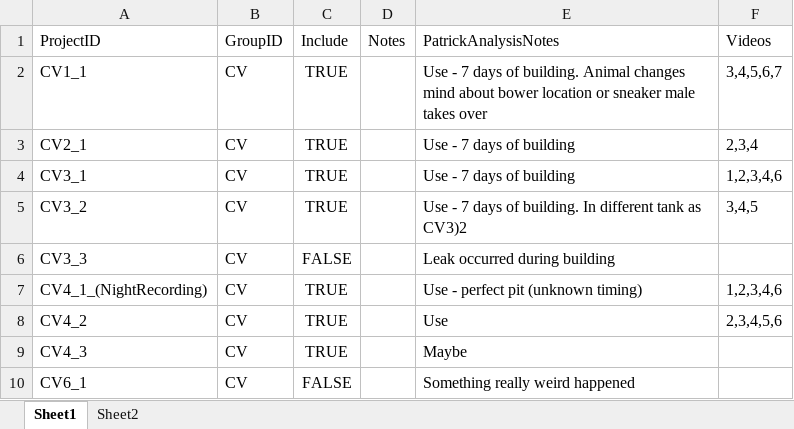
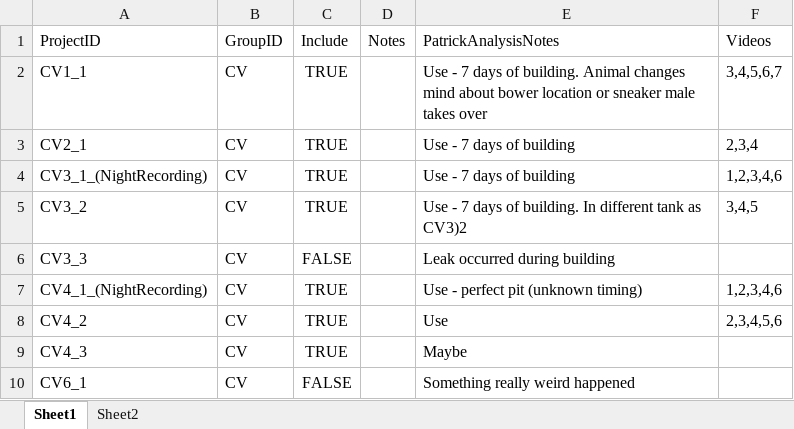
Before and after one commit to ptmcgrat/Kinect2, an Excel workbook: MethodsData.xlsx, sheet Sheet1, drawn as a sheet; only a part is shown; values as stored, in another font and other column widths than the file's, no borders; the diff names each change by its address in the sheet, - before the commit and + after, or states it on an @@ line.

```diff
--- a/MethodsData.xlsx (sheet Sheet1)
+++ b/MethodsData.xlsx (sheet Sheet1)
-A4 (ProjectID): CV3_1
+A4 (ProjectID): CV3_1_(NightRecording)
```
Also changed, not shown: 3 other files.
